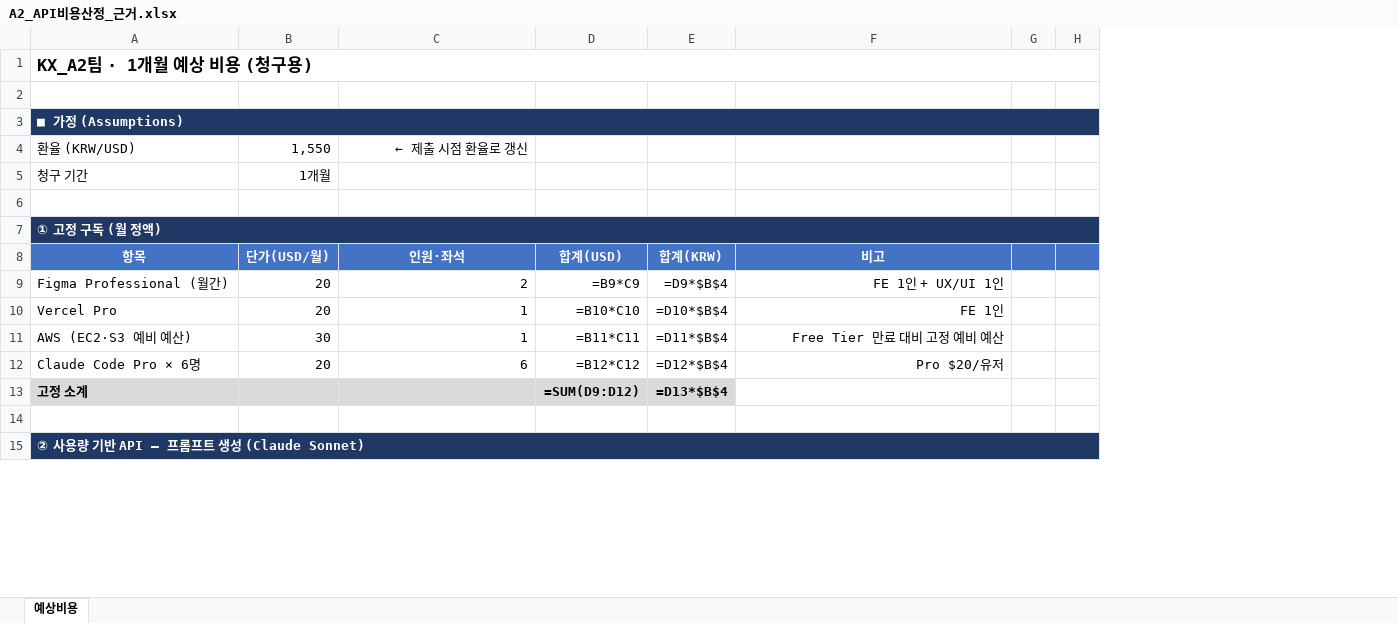
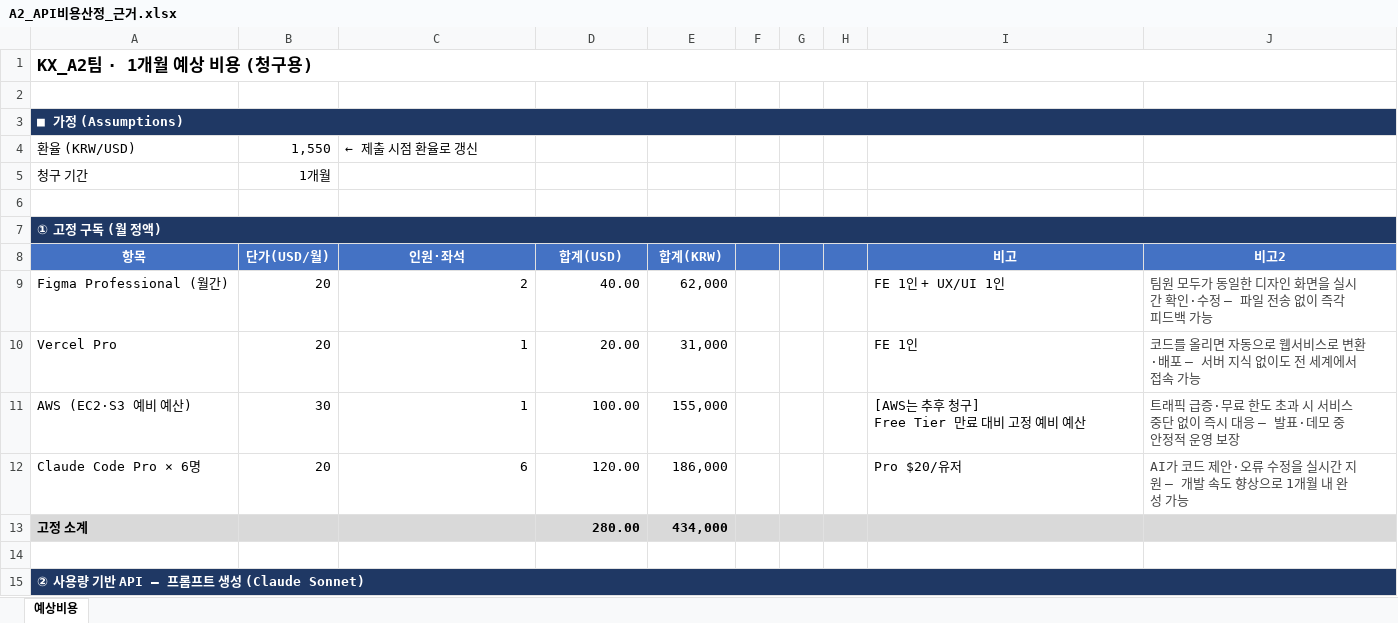
Before and after one commit to framewave-labs/lsg, an Excel workbook: content/02_리서치/A2_API비용산정_근거.xlsx, sheet 예상비용, drawn as a sheet; only a part is shown; values as stored, in another font and other column widths than the file's, no borders; formulas without a stored value are shown as written; removed rows and columns are numbered as before the commit, all else as after; ↵ is a line break in a cell; the diff covers the shown part only; the diff names each change by its address in the sheet, - before the commit and + after, or states it on an @@ line.

```diff
--- a/content/02_리서치/A2_API비용산정_근거.xlsx (sheet 예상비용)
+++ b/content/02_리서치/A2_API비용산정_근거.xlsx (sheet 예상비용)
+column F, empty
+column G, empty
+column H, empty
-column G, empty
-column H, empty
+column J, rows 8-12: 비고2 | 팀원 모두가 동일한 디자인 화면을 실시간 확인·수정 — 파일 전송 없이 즉각 피드백 가능 | 코드를 올리면 자동으로 웹서비스로 변환·배포 — 서버 지식 없이도 전 세계에서 접속 가능 | 트래픽 급증·무료 한도 초과 시 서비스 중단 없이 즉시 대응 — 발표·데모 중 안정적 운영 보장 | AI가 코드 제안·오류 수정을 실시간 지원 — 개발 속도 향상으로 1개월 내 완성 가능
-C4 alignment: right
+C4 alignment: left
-D9: =B9*C9
+D9: 40.00
-E9: =D9*$B$4
+E9: 62,000
-I9:I12 alignment: right
+I9:I12 alignment: left
-D10: =B10*C10
+D10: 20.00
-E10: =D10*$B$4
+E10: 31,000
-D11: =B11*C11
+D11: 100.00
-E11: =D11*$B$4
+E11: 155,000
-I11: Free Tier 만료 대비 고정 예비 예산
+I11: [AWS는 추후 청구] ↵ Free Tier 만료 대비 고정 예비 예산
-D12: =B12*C12
+D12: 120.00
-E12: =D12*$B$4
+E12: 186,000
-D13: =SUM(D9:D12)
+D13: 280.00
-E13: =D13*$B$4
+E13: 434,000
-I13 fill: none
+I13 fill: #D9D9D9
```
Also changed, not shown: 1 added row, 9 removed rows, 20 edited cells and cell formats elsewhere in this sheet.
